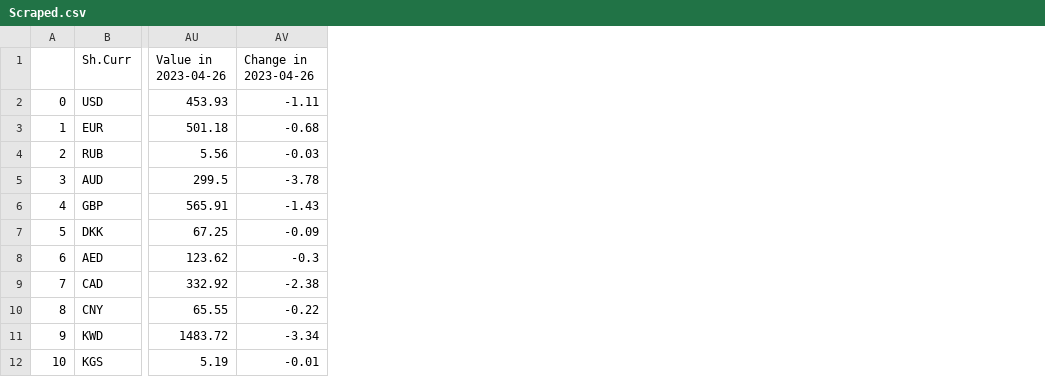
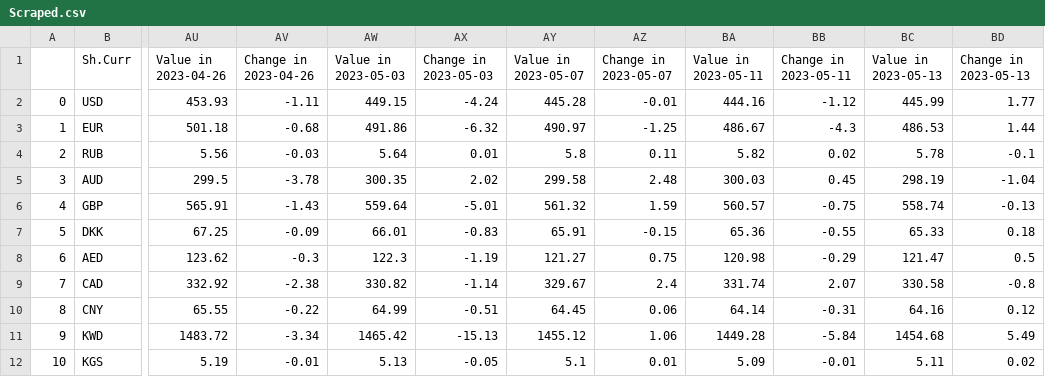
Before and after one commit to failking16/Scraping_of_currency, a CSV file: scrapping/Scraped.csv, drawn as a sheet; only a part is shown, gaps mark what is left out; the diff names each change by its address in the sheet, - before the commit and + after, or states it on an @@ line.

Commit message:
table update

```diff
--- a/scrapping/Scraped.csv
+++ b/scrapping/Scraped.csv
+column AW (Value in 2023-05-03), rows 2-12: 449.15 | 491.86 | 5.64 | 300.35 | 559.64 | 66.01 | 122.3 | 330.82 | 64.99 | 1465.42 | 5.13
+column AX (Change in 2023-05-03), rows 2-12: -4.24 | -6.32 | 0.01 | 2.02 | -5.01 | -0.83 | -1.19 | -1.14 | -0.51 | -15.13 | -0.05
+column AY (Value in 2023-05-07), rows 2-12: 445.28 | 490.97 | 5.8 | 299.58 | 561.32 | 65.91 | 121.27 | 329.67 | 64.45 | 1455.12 | 5.1
+column AZ (Change in 2023-05-07), rows 2-12: -0.01 | -1.25 | 0.11 | 2.48 | 1.59 | -0.15 | 0.75 | 2.4 | 0.06 | 1.06 | 0.01
+column BA (Value in 2023-05-11), rows 2-12: 444.16 | 486.67 | 5.82 | 300.03 | 560.57 | 65.36 | 120.98 | 331.74 | 64.14 | 1449.28 | 5.09
+column BB (Change in 2023-05-11), rows 2-12: -1.12 | -4.3 | 0.02 | 0.45 | -0.75 | -0.55 | -0.29 | 2.07 | -0.31 | -5.84 | -0.01
+column BC (Value in 2023-05-13), rows 2-12: 445.99 | 486.53 | 5.78 | 298.19 | 558.74 | 65.33 | 121.47 | 330.58 | 64.16 | 1454.68 | 5.11
+column BD (Change in 2023-05-13), rows 2-12: 1.77 | 1.44 | -0.1 | -1.04 | -0.13 | 0.18 | 0.5 | -0.8 | 0.12 | 5.49 | 0.02
```
